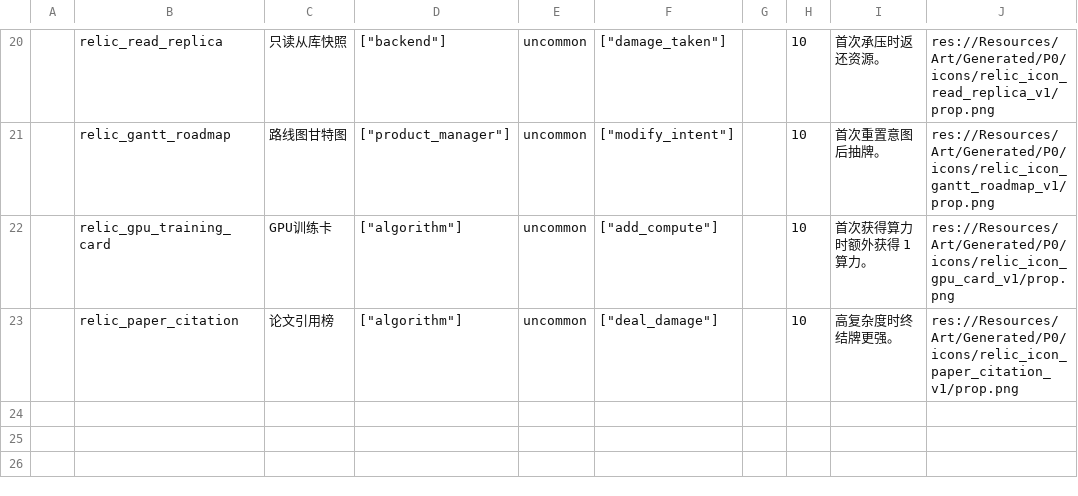
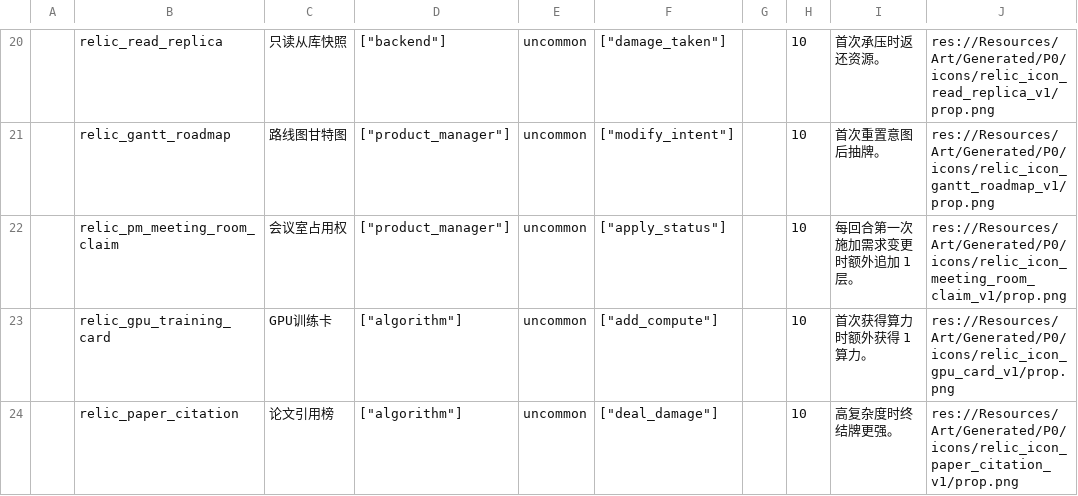
Before and after one commit to k1ngr4m/withgai, a CSV file: DataTables/Datas/RelicDef.csv, drawn as a sheet; only a part is shown, gaps mark what is left out.

Commit message:
Implement PM meeting room relic

```diff
--- a/DataTables/Datas/RelicDef.csv
+++ b/DataTables/Datas/RelicDef.csv
@@ -21,2 +21,3 @@
 ,relic_gantt_roadmap,路线图甘特图,"[""product_manager""]",uncommon,"[""modify_intent""]",,10,首次重置意图后抽牌。,res://Resources/Art/Generated/P0/icons/relic_icon_gantt_roadmap_v1/prop.png
+,relic_pm_meeting_room_claim,会议室占用权,"[""product_manager""]",uncommon,"[""apply_status""]",,10,每回合第一次施加需求变更时额外追加 1 层。,res://Resources/Art/Generated/P0/icons/relic_icon_meeting_room_claim_v1/prop.png
 ,relic_gpu_training_card,GPU训练卡,"[""algorithm""]",uncommon,"[""add_compute""]",,10,首次获得算力时额外获得 1 算力。,res://Resources/Art/Generated/P0/icons/relic_icon_gpu_card_v1/prop.png
```
Also changed, not shown: 7 other files.
